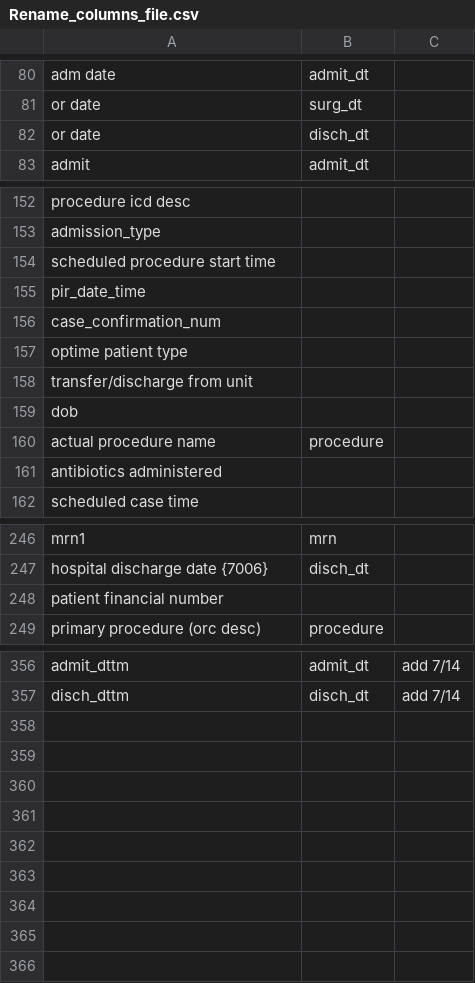
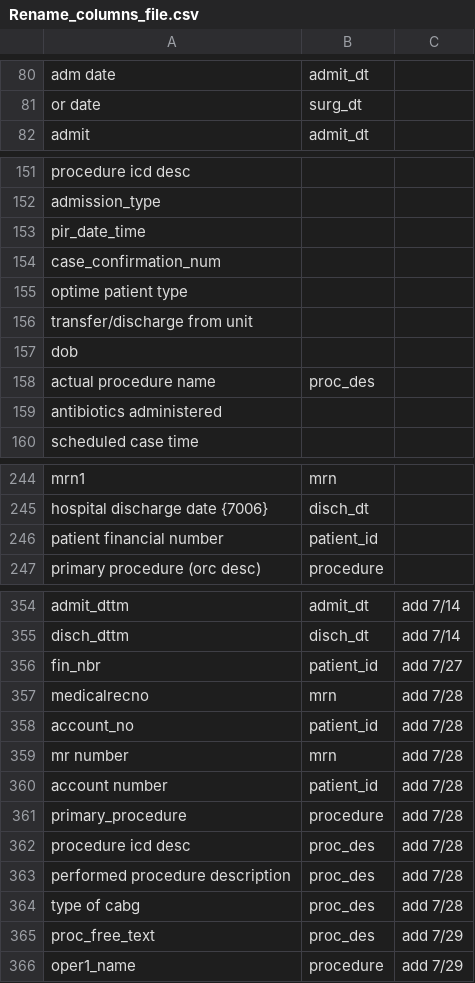
Before and after one commit to shettysandeep/hms-sts, a CSV file: Rename_columns_file.csv, drawn as a sheet; only a part is shown, gaps mark what is left out; the diff covers the shown part only.

Commit message:
refined the variables list

```diff
--- a/Rename_columns_file.csv
+++ b/Rename_columns_file.csv
@@ -84,3 +81,2 @@ adm date,admit_dt,
 or date,surg_dt,
-or date,disch_dt,
 admit,admit_dt,
@@ -167,3 +152,2 @@ procedure icd desc,,
 admission_type,,
-scheduled procedure start  time,,
 pir_date_time,,
@@ -174,2 +158,2 @@ dob ,,
-actual procedure name,procedure,
+actual procedure name,proc_des,
 antibiotics administered,,
@@ -261,3 +245,3 @@ mrn1,mrn,
 hospital discharge date {7006},disch_dt,
-patient financial number,,
+patient financial number,patient_id,
 primary procedure (orc desc),procedure,
@@ -372 +355,12 @@ admit_dttm,admit_dt,add 7/14
 disch_dttm,disch_dt,add 7/14
+fin_nbr,patient_id,add 7/27
+medicalrecno,mrn,add 7/28
+account_no,patient_id,add 7/28
+mr number,mrn,add 7/28
+account number,patient_id,add 7/28
+primary_procedure,procedure,add 7/28
+procedure icd desc,proc_des,add 7/28
+performed procedure description,proc_des,add 7/28
+type of cabg,proc_des,add 7/28
+proc_free_text,proc_des,add 7/29
+oper1_name,procedure,add 7/29
```
Also changed, not shown: 13 edited cells elsewhere in this file, 3 other files.
